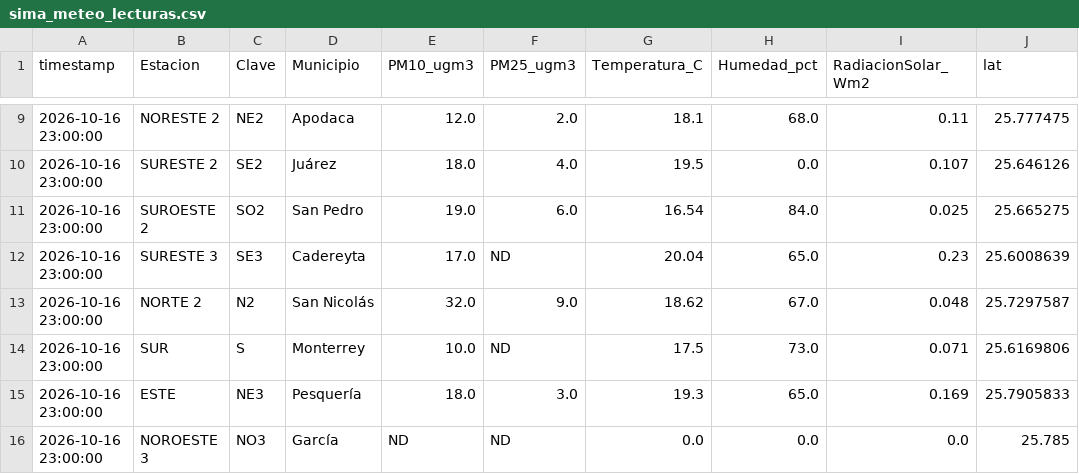
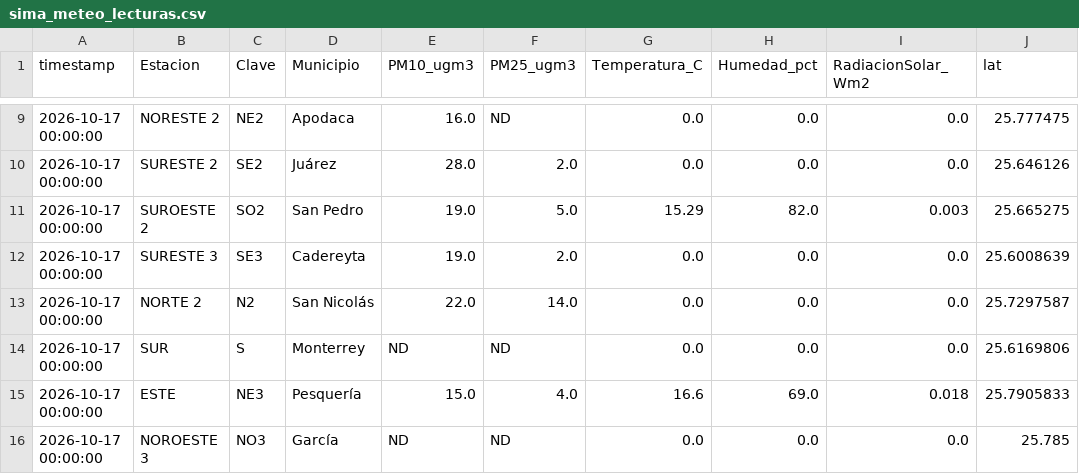
Before and after one commit to vasquez-roberto/capa_meteorologica, a CSV file: SIMA/sima_meteo_lecturas.csv, drawn as a sheet; only a part is shown, gaps mark what is left out; the diff covers the shown part only; the diff names each change by its address in the sheet, - before the commit and + after, or states it on an @@ line.

```diff
--- a/SIMA/sima_meteo_lecturas.csv
+++ b/SIMA/sima_meteo_lecturas.csv
-A9:A16 (timestamp): 2026-10-16 23:00:00
+A9:A16 (timestamp): 2026-10-17 00:00:00
-E9 (PM10_ugm3): 12.0
+E9 (PM10_ugm3): 16.0
-F9 (PM25_ugm3): 2.0
+F9 (PM25_ugm3): ND
-G9 (Temperatura_C): 18.1
+G9 (Temperatura_C): 0.0
-H9 (Humedad_pct): 68.0
+H9 (Humedad_pct): 0.0
-I9 (RadiacionSolar_Wm2): 0.11
+I9 (RadiacionSolar_Wm2): 0.0
-E10 (PM10_ugm3): 18.0
+E10 (PM10_ugm3): 28.0
-F10 (PM25_ugm3): 4.0
+F10 (PM25_ugm3): 2.0
-G10 (Temperatura_C): 19.5
+G10 (Temperatura_C): 0.0
-I10 (RadiacionSolar_Wm2): 0.107
+I10 (RadiacionSolar_Wm2): 0.0
-F11 (PM25_ugm3): 6.0
+F11 (PM25_ugm3): 5.0
-G11 (Temperatura_C): 16.54
+G11 (Temperatura_C): 15.29
-H11 (Humedad_pct): 84.0
+H11 (Humedad_pct): 82.0
-I11 (RadiacionSolar_Wm2): 0.025
+I11 (RadiacionSolar_Wm2): 0.003
-E12 (PM10_ugm3): 17.0
+E12 (PM10_ugm3): 19.0
-F12 (PM25_ugm3): ND
+F12 (PM25_ugm3): 2.0
-G12 (Temperatura_C): 20.04
+G12 (Temperatura_C): 0.0
-H12 (Humedad_pct): 65.0
+H12 (Humedad_pct): 0.0
-I12 (RadiacionSolar_Wm2): 0.23
+I12 (RadiacionSolar_Wm2): 0.0
-E13 (PM10_ugm3): 32.0
+E13 (PM10_ugm3): 22.0
-F13 (PM25_ugm3): 9.0
+F13 (PM25_ugm3): 14.0
-G13 (Temperatura_C): 18.62
+G13 (Temperatura_C): 0.0
-H13 (Humedad_pct): 67.0
+H13 (Humedad_pct): 0.0
-I13 (RadiacionSolar_Wm2): 0.048
+I13 (RadiacionSolar_Wm2): 0.0
-E14 (PM10_ugm3): 10.0
+E14 (PM10_ugm3): ND
-G14 (Temperatura_C): 17.5
+G14 (Temperatura_C): 0.0
-H14 (Humedad_pct): 73.0
+H14 (Humedad_pct): 0.0
-I14 (RadiacionSolar_Wm2): 0.071
+I14 (RadiacionSolar_Wm2): 0.0
-E15 (PM10_ugm3): 18.0
+E15 (PM10_ugm3): 15.0
-F15 (PM25_ugm3): 3.0
+F15 (PM25_ugm3): 4.0
-G15 (Temperatura_C): 19.3
+G15 (Temperatura_C): 16.6
-H15 (Humedad_pct): 65.0
+H15 (Humedad_pct): 69.0
-I15 (RadiacionSolar_Wm2): 0.169
+I15 (RadiacionSolar_Wm2): 0.018
```
Also changed, not shown: 36 edited cells elsewhere in this file, Purple Air/purpleair_meteo_lecturas.csv, SIMA/sima_interpolacion_lecturas.csv, 11 other files.
